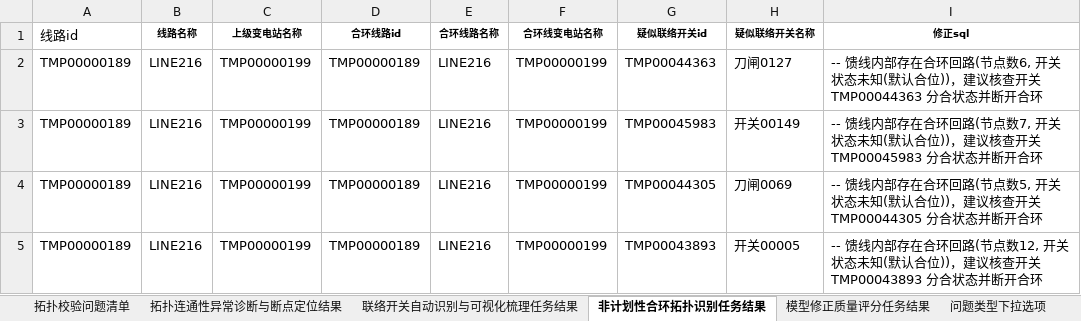
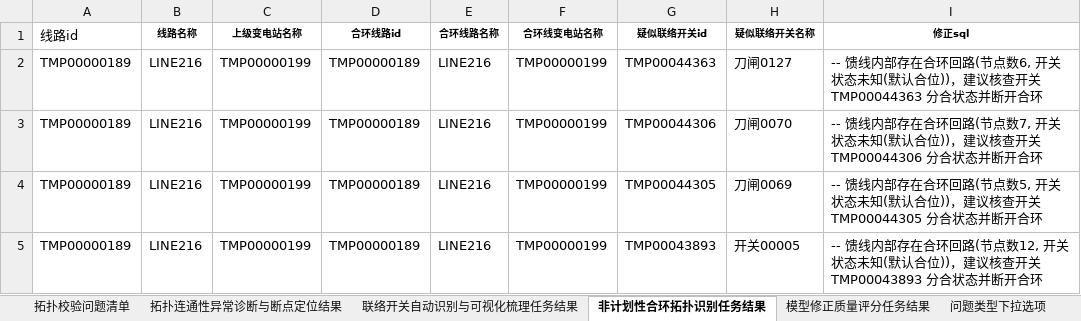
Before and after one commit to Viria-ui/power_topology_verify, an Excel workbook: output/dev_compare/LINE216_拓扑校验缺陷报告.xlsx, sheet 非计划性合环拓扑识别任务结果, drawn as a sheet; values as stored, in another font and other column widths than the file's, no borders; the diff names each change by its address in the sheet, - before the commit and + after, or states it on an @@ line.

```diff
--- a/output/dev_compare/LINE216_拓扑校验缺陷报告.xlsx (sheet 非计划性合环拓扑识别任务结果)
+++ b/output/dev_compare/LINE216_拓扑校验缺陷报告.xlsx (sheet 非计划性合环拓扑识别任务结果)
-G3 (疑似联络开关id): TMP00045983
+G3 (疑似联络开关id): TMP00044306
-H3 (疑似联络开关名称): 开关00149
+H3 (疑似联络开关名称): 刀闸0070
-I3 (修正sql): …查开关 TMP00045983 分合状态…
+I3 (修正sql): …查开关 TMP00044306 分合状态…
```
Also changed, not shown: sheet 拓扑校验问题清单, sheet 拓扑连通性异常诊断与断点定位结果, output/dev_compare/LINE215_拓扑校验缺陷报告.xlsx, 22 other files.
